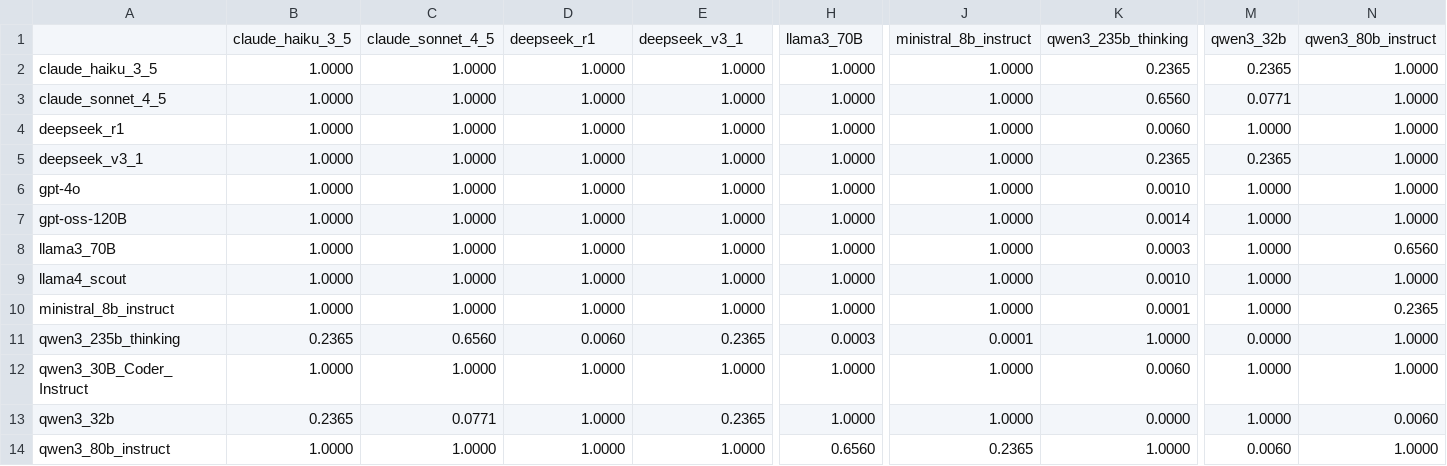
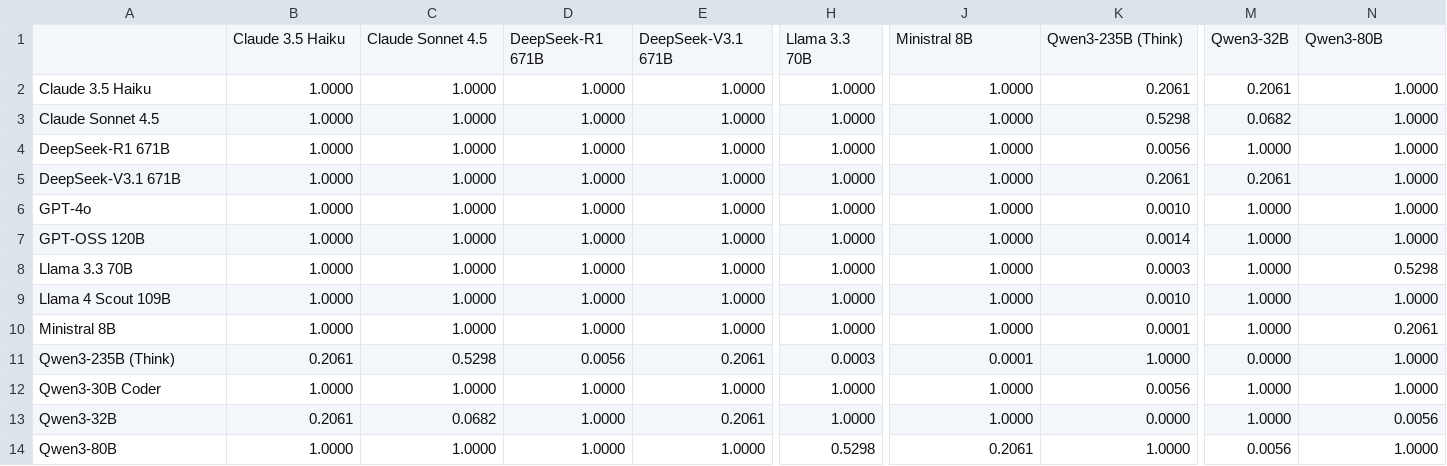
Before and after one commit to aryankasat/Moral-Reasoning-LLMs, a CSV file: analysis1/results/dunn_posthoc_pvalues.csv, drawn as a sheet; only a part is shown, gaps mark what is left out; removed rows and columns are numbered as before the commit, all else as after; rows hold the shown columns only; the diff covers the shown part only; the diff names each change by its address in the sheet, - before the commit and + after, or states it on an @@ line.

Commit message:
Updated the graphs for analysis1 and analysis2

```diff
--- a/analysis1/results/dunn_posthoc_pvalues.csv
+++ b/analysis1/results/dunn_posthoc_pvalues.csv
-row 1:  | claude_haiku_3_5 | claude_sonnet_4_5 | deepseek_r1 | deepseek_v3_1 | llama3_70B | ministral_8b_instruct | qwen3_235b_thinking | qwen3_32b | qwen3_80b_instruct
+row 1:  | Claude 3.5 Haiku | Claude Sonnet 4.5 | DeepSeek-R1 671B | DeepSeek-V3.1 671B | Llama 3.3 70B | Ministral 8B | Qwen3-235B (Think) | Qwen3-32B | Qwen3-80B
-A2: claude_haiku_3_5
+A2: Claude 3.5 Haiku
-K2: 0.2365
+K2: 0.2061
-M2: 0.2365
+M2: 0.2061
-A3: claude_sonnet_4_5
+A3: Claude Sonnet 4.5
-K3: 0.6560
+K3: 0.5298
-M3: 0.0771
+M3: 0.0682
-A4: deepseek_r1
+A4: DeepSeek-R1 671B
-K4: 0.0060
+K4: 0.0056
-A5: deepseek_v3_1
+A5: DeepSeek-V3.1 671B
-K5: 0.2365
+K5: 0.2061
-M5: 0.2365
+M5: 0.2061
-A6: gpt-4o
+A6: GPT-4o
-A7: gpt-oss-120B
+A7: GPT-OSS 120B
-A8: llama3_70B
+A8: Llama 3.3 70B
-N8: 0.6560
+N8: 0.5298
-A9: llama4_scout
+A9: Llama 4 Scout 109B
-A10: ministral_8b_instruct
+A10: Ministral 8B
-N10: 0.2365
+N10: 0.2061
-A11: qwen3_235b_thinking
+A11: Qwen3-235B (Think)
-B11: 0.2365
+B11: 0.2061
-C11: 0.6560
+C11: 0.5298
-D11: 0.0060
+D11: 0.0056
-E11: 0.2365
+E11: 0.2061
-A12: qwen3_30B_Coder_Instruct
+A12: Qwen3-30B Coder
-K12: 0.0060
+K12: 0.0056
-A13: qwen3_32b
+A13: Qwen3-32B
-B13: 0.2365
+B13: 0.2061
-C13: 0.0771
+C13: 0.0682
-E13: 0.2365
+E13: 0.2061
-N13: 0.0060
+N13: 0.0056
-A14: qwen3_80b_instruct
+A14: Qwen3-80B
-H14: 0.6560
+H14: 0.5298
-J14: 0.2365
+J14: 0.2061
-M14: 0.0060
+M14: 0.0056
```
Also changed, not shown: 1 edited cell elsewhere in this file, 15 other files.
